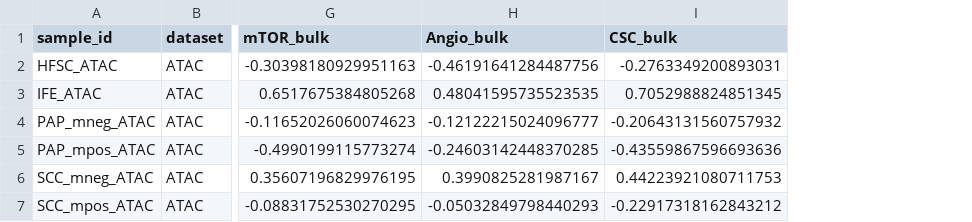
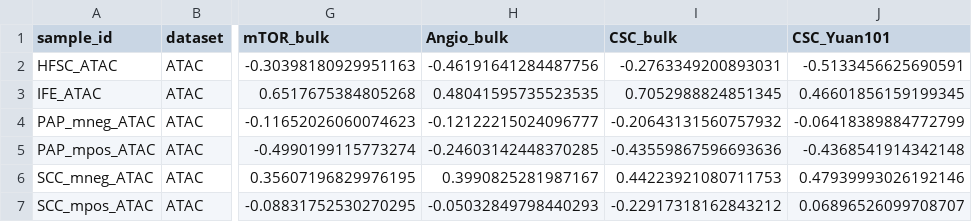
Before and after one commit to SecondBook5/ras_csc_feedback_switch, a CSV file: data/processed/atac/atac_module_scores_by_sample.csv, drawn as a sheet; only a part is shown, gaps mark what is left out; the diff names each change by its address in the sheet, - before the commit and + after, or states it on an @@ line.

```diff
--- a/data/processed/atac/atac_module_scores_by_sample.csv
+++ b/data/processed/atac/atac_module_scores_by_sample.csv
+column J (CSC_Yuan101), rows 2-7: -0.5133456625690591 | 0.46601856159199345 | -0.06418389884772799 | -0.4368541914342148 | 0.47939993026192146 | 0.06896526099708707
```
Also changed, not shown: data/processed/atac/atac_calibration_targets.csv, data/processed/atac/cross_omics_rna_atac_comparison.csv, 52 other files.
